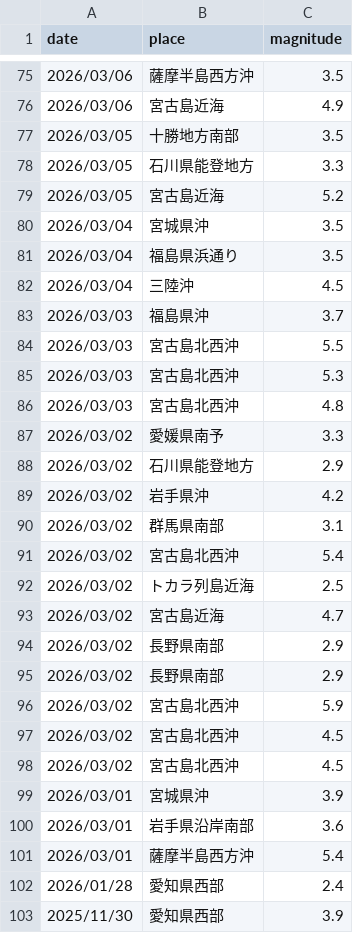
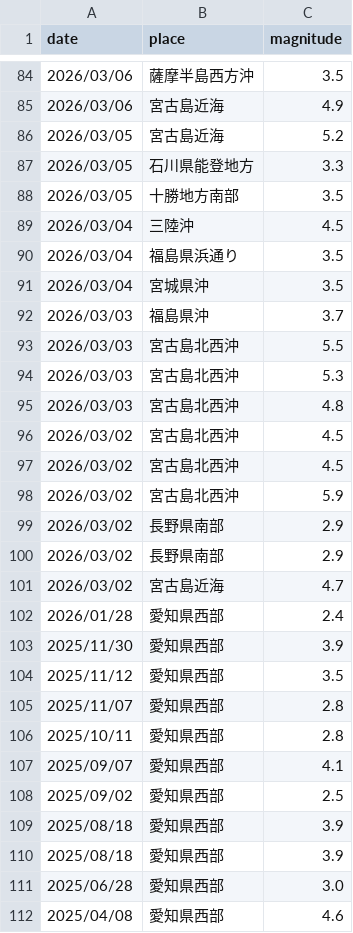
Before and after one commit to nom2025/tsi-prospective-test, a CSV file: 生データ/2010-all.csv, drawn as a sheet; only a part is shown, gaps mark what is left out; the shorter side is filled out with more unchanged rows; the diff covers the shown part only.

```diff
--- a/生データ/2010-all.csv
+++ b/生データ/2010-all.csv
@@ -76,8 +85,8 @@
 2026/03/06,宮古島近海,4.9
+2026/03/05,宮古島近海,5.2
+2026/03/05,石川県能登地方,3.3
 2026/03/05,十勝地方南部,3.5
-2026/03/05,石川県能登地方,3.3
-2026/03/05,宮古島近海,5.2
+2026/03/04,三陸沖,4.5
+2026/03/04,福島県浜通り,3.5
 2026/03/04,宮城県沖,3.5
-2026/03/04,福島県浜通り,3.5
-2026/03/04,三陸沖,4.5
 2026/03/03,福島県沖,3.7
@@ -86,17 +95,8 @@
 2026/03/03,宮古島北西沖,4.8
-2026/03/02,愛媛県南予,3.3
-2026/03/02,石川県能登地方,2.9
-2026/03/02,岩手県沖,4.2
-2026/03/02,群馬県南部,3.1
-2026/03/02,宮古島北西沖,5.4
-2026/03/02,トカラ列島近海,2.5
-2026/03/02,宮古島近海,4.7
+2026/03/02,宮古島北西沖,4.5
+2026/03/02,宮古島北西沖,4.5
+2026/03/02,宮古島北西沖,5.9
 2026/03/02,長野県南部,2.9
 2026/03/02,長野県南部,2.9
-2026/03/02,宮古島北西沖,5.9
-2026/03/02,宮古島北西沖,4.5
-2026/03/02,宮古島北西沖,4.5
-2026/03/01,宮城県沖,3.9
-2026/03/01,岩手県沿岸南部,3.6
-2026/03/01,薩摩半島西方沖,5.4
+2026/03/02,宮古島近海,4.7
 2026/01/28,愛知県西部,2.4
```
Also changed, not shown: 9 added rows, 25 moved rows and 1 edited cell elsewhere in this file, 1 other file.
